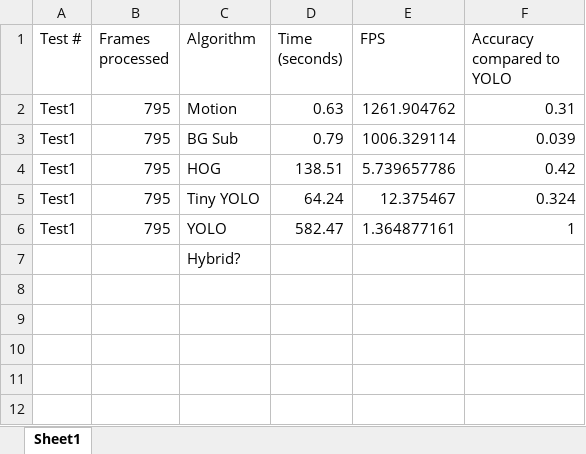
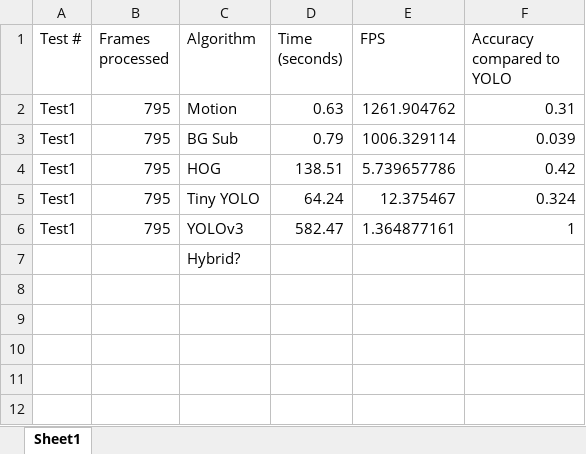
Before and after one commit to JoeySpen/JS-TYP, an Excel workbook: Client/Test Data.xlsx, sheet Sheet1, drawn as a sheet; only a part is shown; values as stored, in another font and other column widths than the file's, no borders; charts and pictures not drawn; the diff names each change by its address in the sheet, - before the commit and + after, or states it on an @@ line.

Commit message:
Fixed typo

```diff
--- a/Client/Test Data.xlsx (sheet Sheet1)
+++ b/Client/Test Data.xlsx (sheet Sheet1)
-C6 (Algorithm): YOLO
+C6 (Algorithm): YOLOv3
```
Also changed, not shown: charts or pictures, 2 other files.
